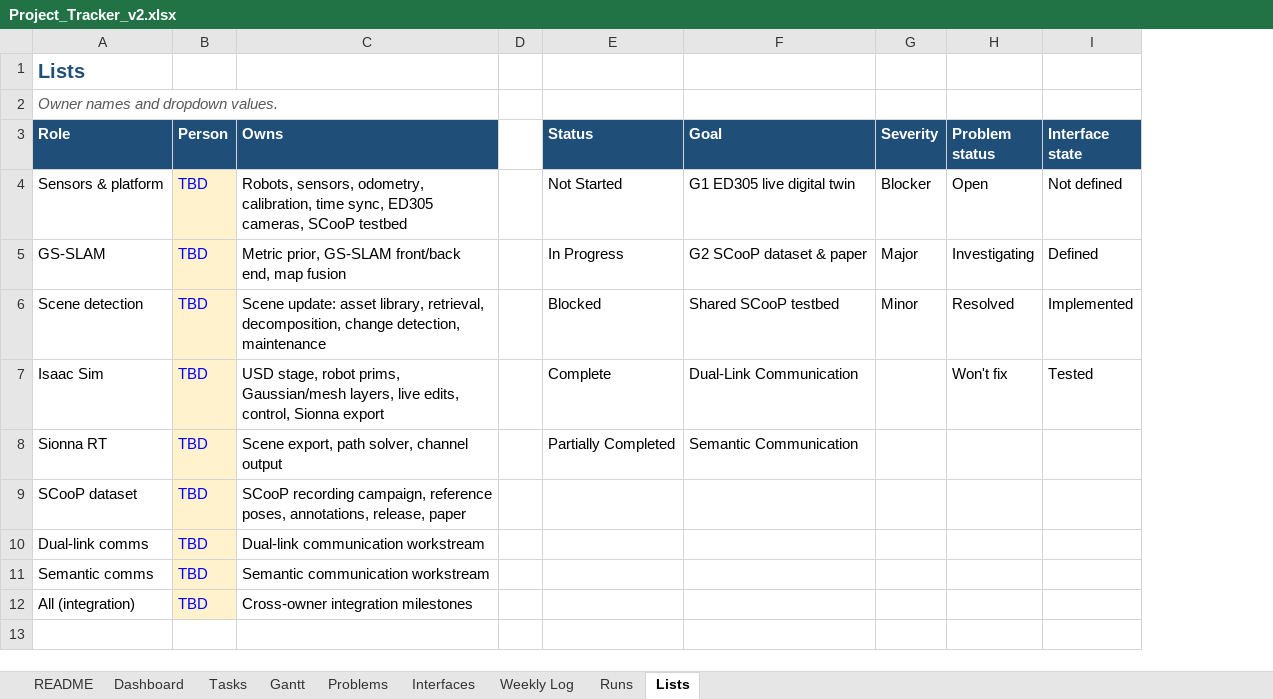
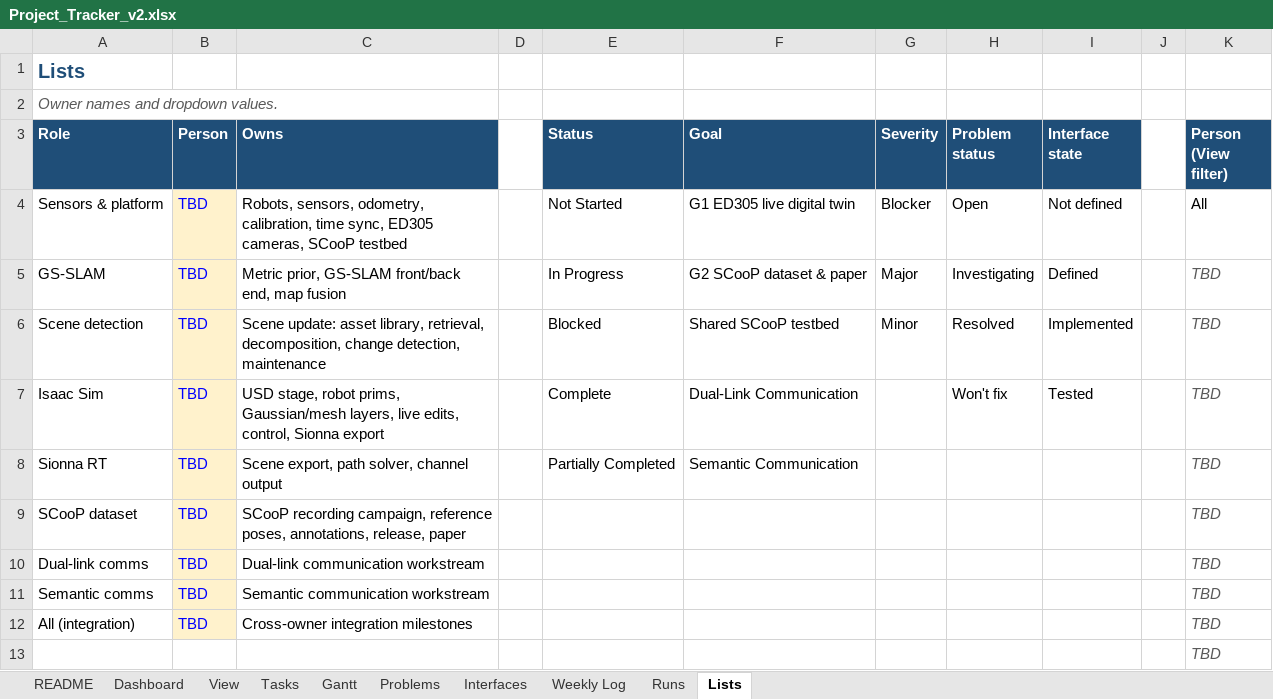
Before and after one commit to jorichee14/Others, an Excel workbook: project_tracker/Project_Tracker_v2.xlsx, sheet Lists, drawn as a sheet; values as stored, in another font and other column widths than the file's, no borders; the diff names each change by its address in the sheet, - before the commit and + after, or states it on an @@ line.

```diff
--- a/project_tracker/Project_Tracker_v2.xlsx (sheet Lists)
+++ b/project_tracker/Project_Tracker_v2.xlsx (sheet Lists)
+sheet tab: View
+column J, empty
+column K (Person (View filter)), rows 4-12: All | TBD | TBD | TBD | TBD | TBD | TBD | TBD | TBD
+row 13:  |  |  |  |  |  |  |  |  |  | TBD
```
Also changed, not shown: sheet Tasks, sheet README, hidden cells.
